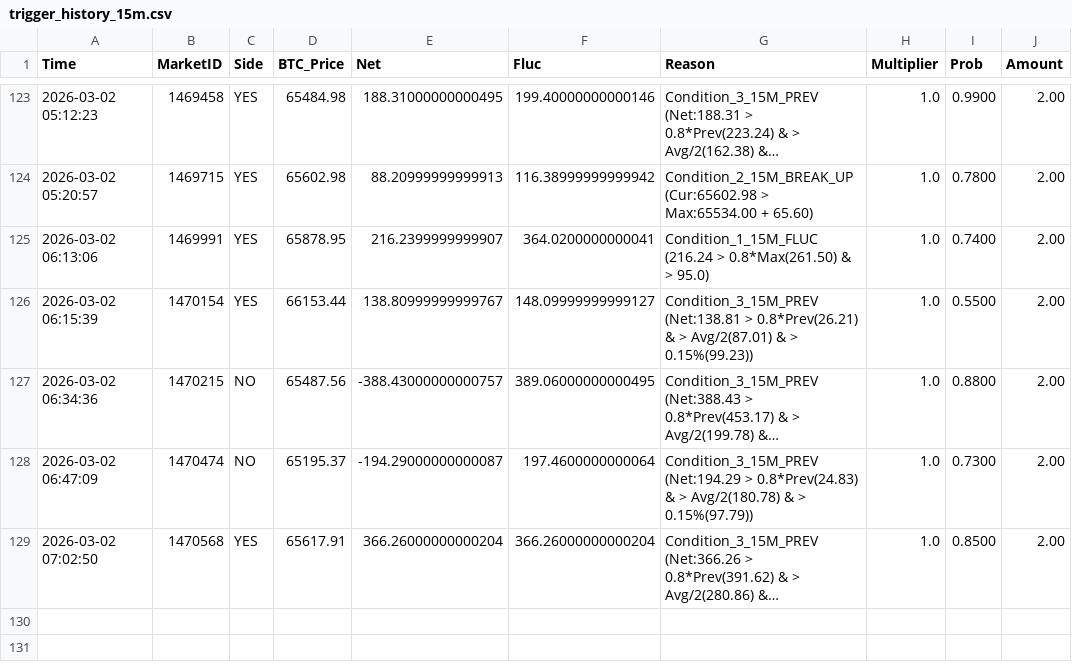
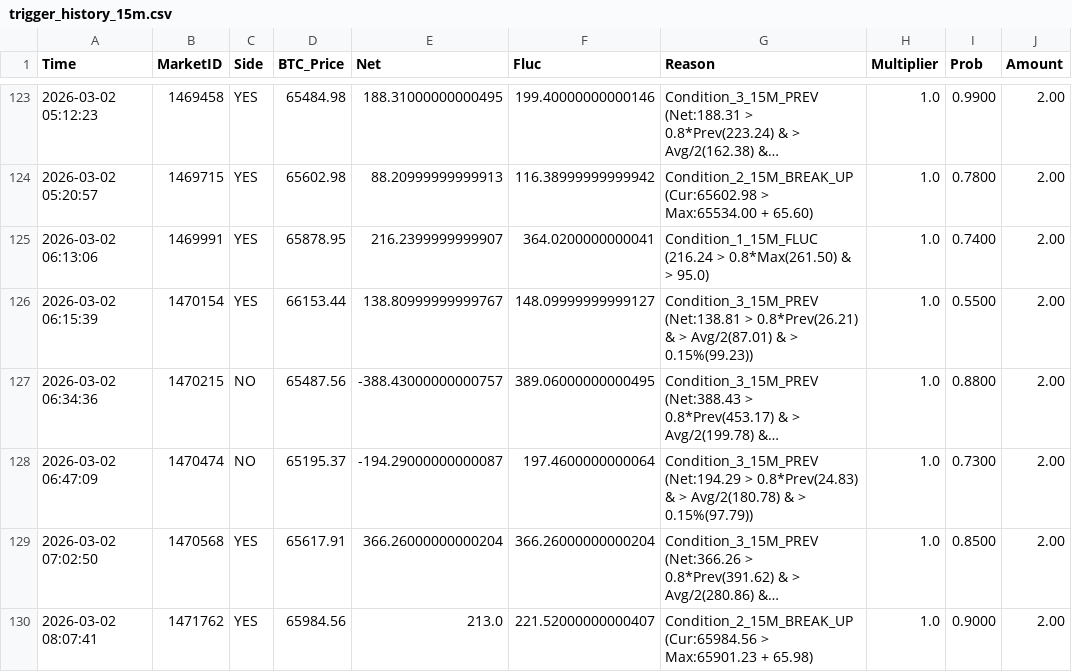
Before and after one commit to 649922737/polymarket, a CSV file: trigger_history_15m.csv, drawn as a sheet; only a part is shown, gaps mark what is left out; long unchanged cells end in …; the diff names each change by its address in the sheet, - before the commit and + after, or states it on an @@ line.

Commit message:
add history data

```diff
--- a/trigger_history_15m.csv
+++ b/trigger_history_15m.csv
+row 130: 2026-03-02 08:07:41 | 1471762 | YES | 65984.56 | 213.0 | 221.52000000000407 | Condition_2_15M_BREAK_UP (Cur:65984.56 > Max:65901.23 + 65.98) | 1.0 | 0.9000 | 2.00
```
Also changed, not shown: trigger_history_5m.csv.
